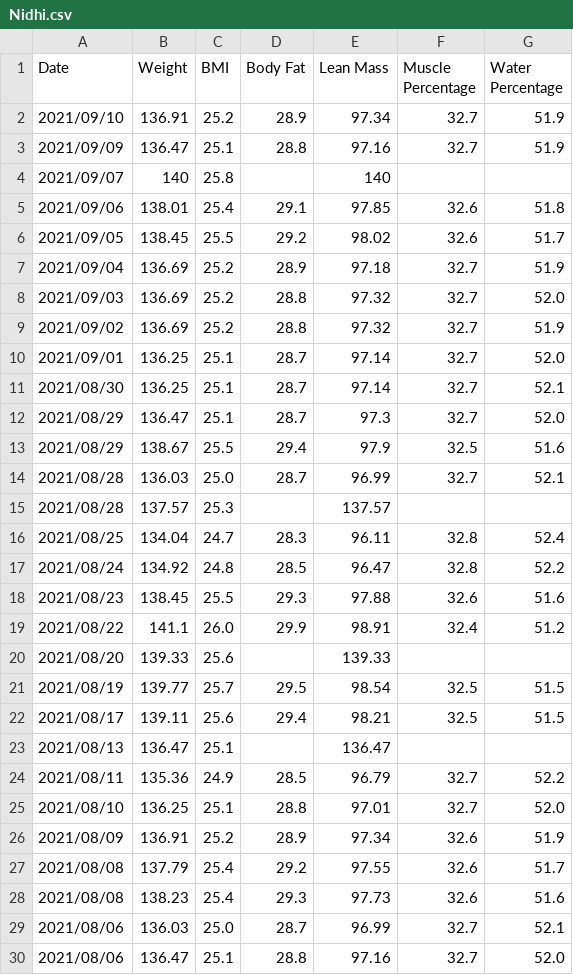
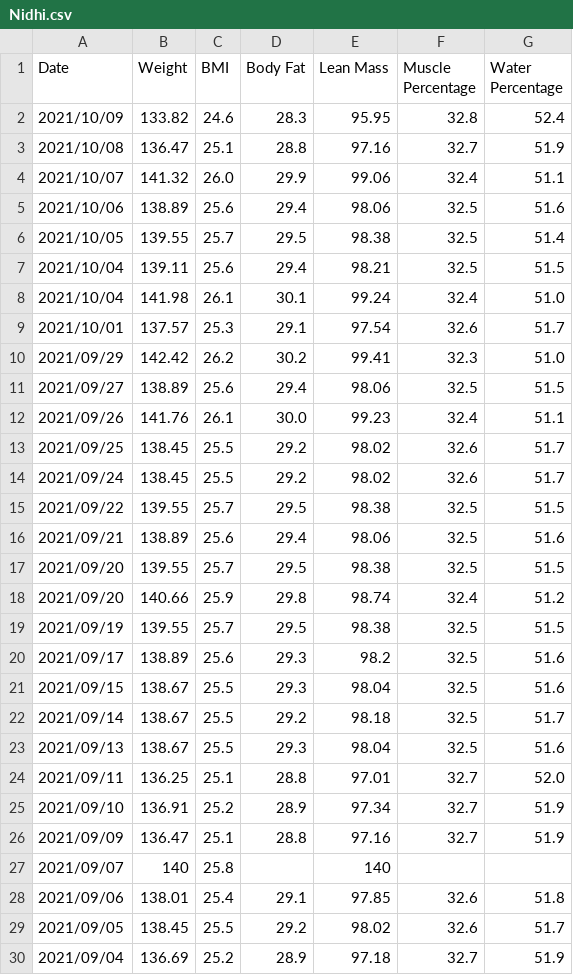
Before and after one commit to aarora79/biomettracker, a CSV file: data/Nidhi.csv, drawn as a sheet; only a part is shown; the shorter side is filled out with more unchanged rows; the diff names each change by its address in the sheet, - before the commit and + after, or states it on an @@ line.

```diff
--- a/data/Nidhi.csv
+++ b/data/Nidhi.csv
+row 2: 2021/10/09 | 133.82 | 24.6 | 28.3 | 95.95 | 32.8 | 52.4
+row 3: 2021/10/08 | 136.47 | 25.1 | 28.8 | 97.16 | 32.7 | 51.9
+row 4: 2021/10/07 | 141.32 | 26.0 | 29.9 | 99.06 | 32.4 | 51.1
+row 5: 2021/10/06 | 138.89 | 25.6 | 29.4 | 98.06 | 32.5 | 51.6
+row 6: 2021/10/05 | 139.55 | 25.7 | 29.5 | 98.38 | 32.5 | 51.4
+row 7: 2021/10/04 | 139.11 | 25.6 | 29.4 | 98.21 | 32.5 | 51.5
+row 8: 2021/10/04 | 141.98 | 26.1 | 30.1 | 99.24 | 32.4 | 51.0
+row 9: 2021/10/01 | 137.57 | 25.3 | 29.1 | 97.54 | 32.6 | 51.7
+row 10: 2021/09/29 | 142.42 | 26.2 | 30.2 | 99.41 | 32.3 | 51.0
+row 11: 2021/09/27 | 138.89 | 25.6 | 29.4 | 98.06 | 32.5 | 51.5
+row 12: 2021/09/26 | 141.76 | 26.1 | 30.0 | 99.23 | 32.4 | 51.1
+row 13: 2021/09/25 | 138.45 | 25.5 | 29.2 | 98.02 | 32.6 | 51.7
+row 14: 2021/09/24 | 138.45 | 25.5 | 29.2 | 98.02 | 32.6 | 51.7
+row 15: 2021/09/22 | 139.55 | 25.7 | 29.5 | 98.38 | 32.5 | 51.5
+row 16: 2021/09/21 | 138.89 | 25.6 | 29.4 | 98.06 | 32.5 | 51.6
+row 17: 2021/09/20 | 139.55 | 25.7 | 29.5 | 98.38 | 32.5 | 51.5
+row 18: 2021/09/20 | 140.66 | 25.9 | 29.8 | 98.74 | 32.4 | 51.2
+row 19: 2021/09/19 | 139.55 | 25.7 | 29.5 | 98.38 | 32.5 | 51.5
+row 20: 2021/09/17 | 138.89 | 25.6 | 29.3 | 98.2 | 32.5 | 51.6
+row 21: 2021/09/15 | 138.67 | 25.5 | 29.3 | 98.04 | 32.5 | 51.6
+row 22: 2021/09/14 | 138.67 | 25.5 | 29.2 | 98.18 | 32.5 | 51.7
+row 23: 2021/09/13 | 138.67 | 25.5 | 29.3 | 98.04 | 32.5 | 51.6
+row 24: 2021/09/11 | 136.25 | 25.1 | 28.8 | 97.01 | 32.7 | 52.0
```
Also changed, not shown: data/Amit.csv, raw_data/Amit_deadlifts.csv, 4 other files.
